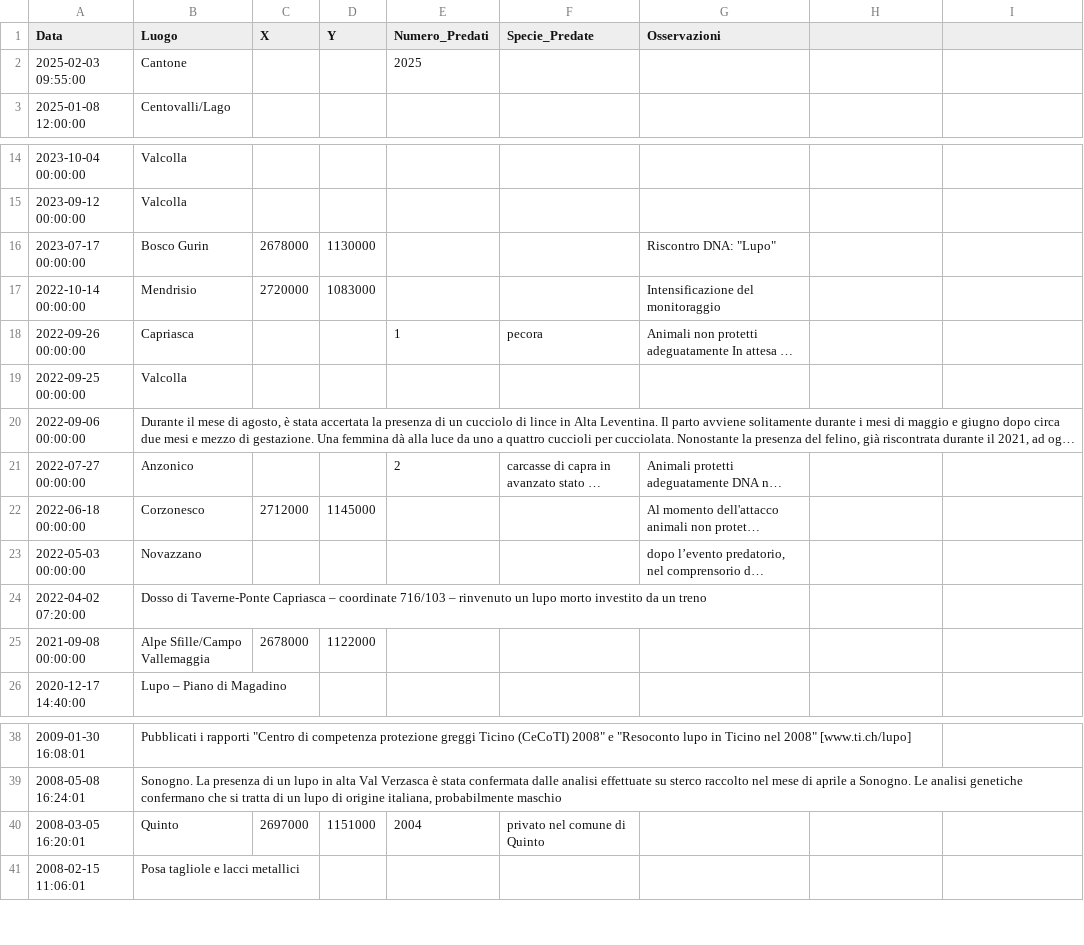
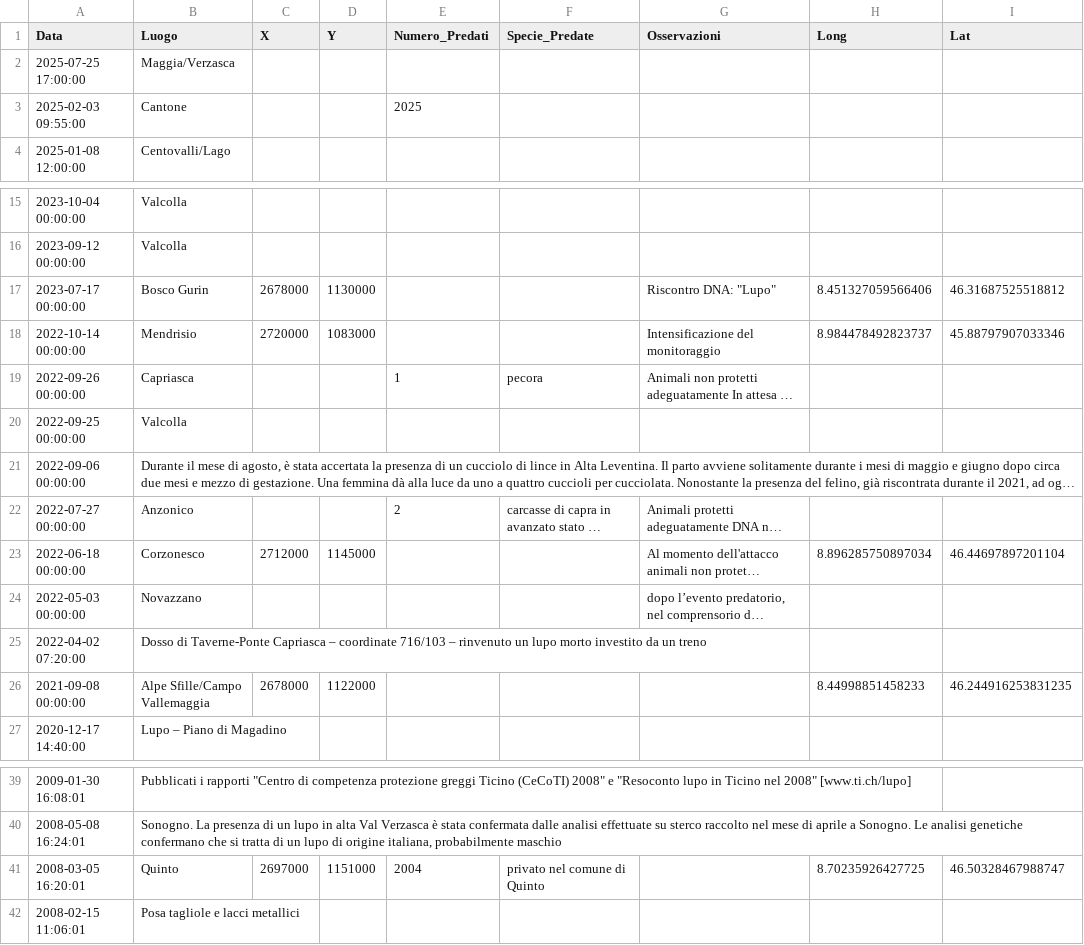
Before and after one commit to intelligeo/predati, a CSV file: predati_source_errors.csv, drawn as a sheet; only a part is shown, gaps mark what is left out; long unchanged cells end in …; addresses are those after the commit; the diff names each change by its address in the sheet, - before the commit and + after, or states it on an @@ line.

Commit message:
Implementazione dello script per l'importazione e la pubblicazione dei dati sulle predazioni da lupo in Ticino. Aggiunta di funzionalità per l'estrazione e la normalizzazione dei dati da un feed RSS, gestione degli errori e salvataggio in CSV. Integrazione della conversione delle coordinate da EPSG:2056 a EPSG:4326.

```diff
--- a/predati_source_errors.csv
+++ b/predati_source_errors.csv
-H1: (empty)
+H1: Long
-I1: (empty)
+I1: Lat
+row 2: 2025-07-25 17:00:00 | Maggia/Verzasca
-H17 (Long): (empty)
+H17 (Long): 8.451327059566406
-I17 (Lat): (empty)
+I17 (Lat): 46.31687525518812
-H18 (Long): (empty)
+H18 (Long): 8.984478492823737
-I18 (Lat): (empty)
+I18 (Lat): 45.88797907033346
-H23 (Long): (empty)
+H23 (Long): 8.896285750897034
-I23 (Lat): (empty)
+I23 (Lat): 46.44697897201104
-H26 (Long): (empty)
+H26 (Long): 8.44998851458233
-I26 (Lat): (empty)
+I26 (Lat): 46.244916253831235
-H41 (Long): (empty)
+H41 (Long): 8.70235926427725
-I41 (Lat): (empty)
+I41 (Lat): 46.50328467988747
```
Also changed, not shown: 3 other files.
